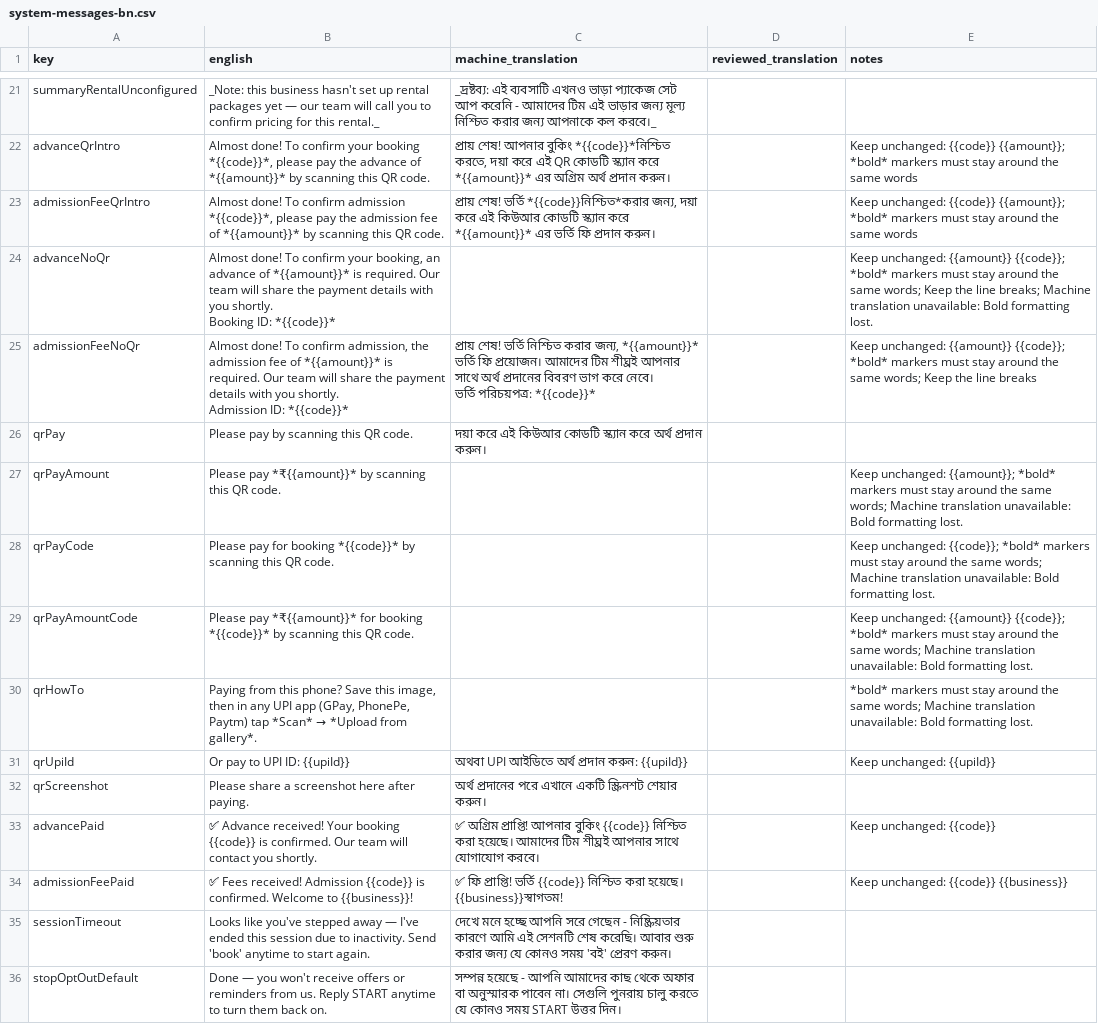
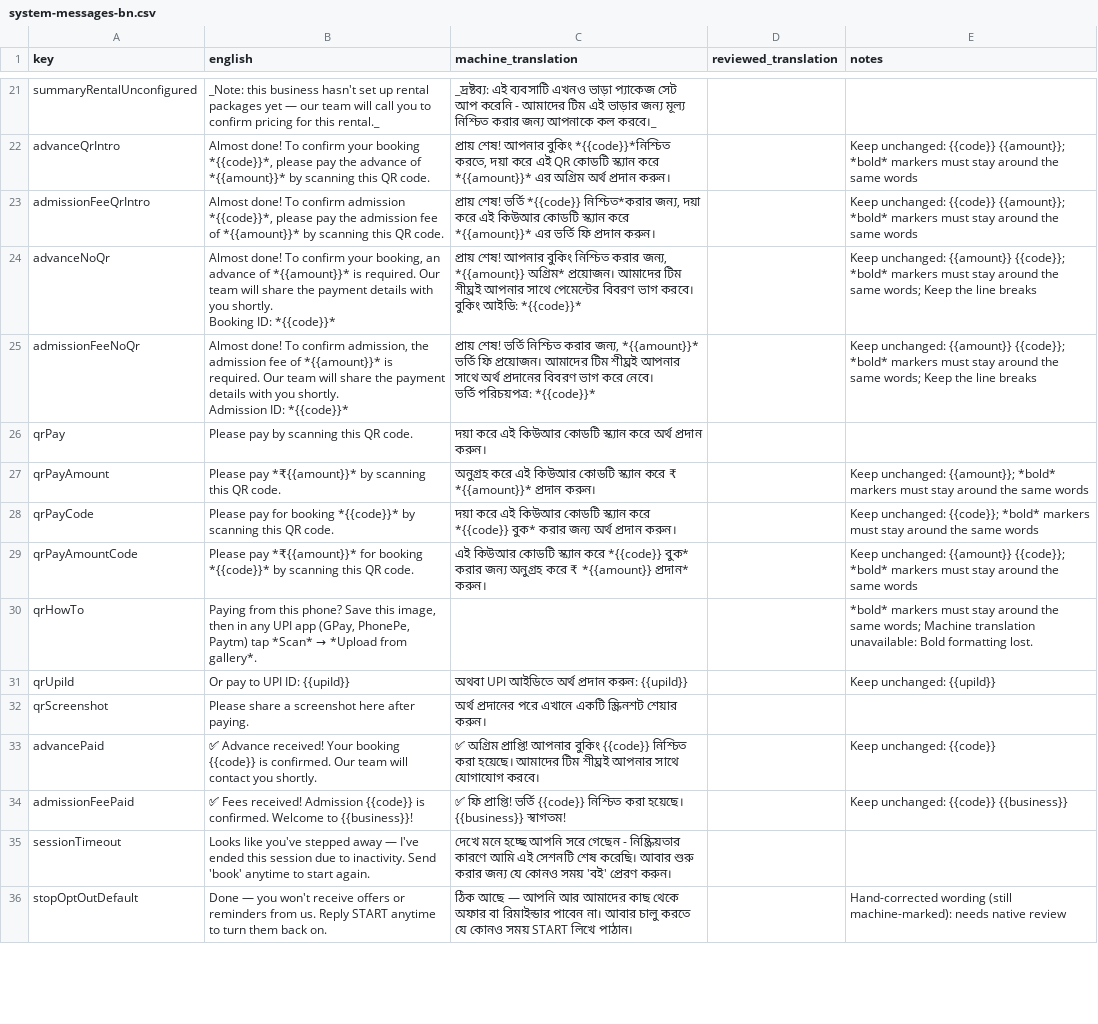
Before and after one commit to Adityanpx/ApnaBot-server, a CSV file: docs/translations-review/system-messages-bn.csv, drawn as a sheet; only a part is shown, gaps mark what is left out; the diff covers the shown part only.

```diff
--- a/docs/translations-review/system-messages-bn.csv
+++ b/docs/translations-review/system-messages-bn.csv
@@ -22,6 +22,8 @@ summaryRentalUnconfigured,_Note: this business hasn't set up rental packages yet
 advanceQrIntro,"Almost done! To confirm your booking *{{code}}*, please pay the advance of *{{amount}}* by scanning this QR code.","প্রায় শেষ! আপনার বুকিং *{{code}}*নিশ্চিত করতে, দয়া করে এই QR কোডটি স্ক্যান করে *{{amount}}* এর অগ্রিম অর্থ প্রদান করুন।",,Keep unchanged: {{code}} {{amount}}; *bold* markers must stay around the same words
-admissionFeeQrIntro,"Almost done! To confirm admission *{{code}}*, please pay the admission fee of *{{amount}}* by scanning this QR code.","প্রায় শেষ! ভর্তি *{{code}}নিশ্চিত*করার জন্য, দয়া করে এই কিউআর কোডটি স্ক্যান করে *{{amount}}* এর ভর্তি ফি প্রদান করুন।",,Keep unchanged: {{code}} {{amount}}; *bold* markers must stay around the same words
-advanceNoQr,"Almost done! To confirm your booking, an advance of *{{amount}}* is required. Our team will share the payment details with you shortly.
-
-Booking ID: *{{code}}*",,,Keep unchanged: {{amount}} {{code}}; *bold* markers must stay around the same words; Keep the line breaks; Machine translation unavailable: Bold formatting lost.
+admissionFeeQrIntro,"Almost done! To confirm admission *{{code}}*, please pay the admission fee of *{{amount}}* by scanning this QR code.","প্রায় শেষ! ভর্তি *{{code}} নিশ্চিত*করার জন্য, দয়া করে এই কিউআর কোডটি স্ক্যান করে *{{amount}}* এর ভর্তি ফি প্রদান করুন।",,Keep unchanged: {{code}} {{amount}}; *bold* markers must stay around the same words
+advanceNoQr,"Almost done! To confirm your booking, an advance of *{{amount}}* is required. Our team will share the payment details with you shortly.
+
+Booking ID: *{{code}}*","প্রায় শেষ! আপনার বুকিং নিশ্চিত করার জন্য, *{{amount}} অগ্রিম* প্রয়োজন। আমাদের টিম শীঘ্রই আপনার সাথে পেমেন্টের বিবরণ ভাগ করবে।
+
+বুকিং আইডি: *{{code}}*",,Keep unchanged: {{amount}} {{code}}; *bold* markers must stay around the same words; Keep the line breaks
 admissionFeeNoQr,"Almost done! To confirm admission, the admission fee of *{{amount}}* is required. Our team will share the payment details with you shortly.
@@ -32,5 +34,5 @@ Admission ID: *{{code}}*","প্রায় শেষ! ভর্তি নি
 qrPay,Please pay by scanning this QR code.,দয়া করে এই কিউআর কোডটি স্ক্যান করে অর্থ প্রদান করুন।,,
-qrPayAmount,Please pay *₹{{amount}}* by scanning this QR code.,,,Keep unchanged: {{amount}}; *bold* markers must stay around the same words; Machine translation unavailable: Bold formatting lost.
-qrPayCode,Please pay for booking *{{code}}* by scanning this QR code.,,,Keep unchanged: {{code}}; *bold* markers must stay around the same words; Machine translation unavailable: Bold formatting lost.
-qrPayAmountCode,Please pay *₹{{amount}}* for booking *{{code}}* by scanning this QR code.,,,Keep unchanged: {{amount}} {{code}}; *bold* markers must stay around the same words; Machine translation unavailable: Bold formatting lost.
+qrPayAmount,Please pay *₹{{amount}}* by scanning this QR code.,অনুগ্রহ করে এই কিউআর কোডটি স্ক্যান করে ₹ *{{amount}}* প্রদান করুন।,,Keep unchanged: {{amount}}; *bold* markers must stay around the same words
+qrPayCode,Please pay for booking *{{code}}* by scanning this QR code.,দয়া করে এই কিউআর কোডটি স্ক্যান করে *{{code}} বুক* করার জন্য অর্থ প্রদান করুন।,,Keep unchanged: {{code}}; *bold* markers must stay around the same words
+qrPayAmountCode,Please pay *₹{{amount}}* for booking *{{code}}* by scanning this QR code.,এই কিউআর কোডটি স্ক্যান করে *{{code}} বুক* করার জন্য অনুগ্রহ করে ₹ *{{amount}} প্রদান* করুন।,,Keep unchanged: {{amount}} {{code}}; *bold* markers must stay around the same words
 qrHowTo,"Paying from this phone? Save this image, then in any UPI app (GPay, PhonePe, Paytm) tap *Scan* → *Upload from gallery*.",,,*bold* markers must stay around the same words; Machine translation unavailable: Bold formatting lost.
@@ -39,4 +41,4 @@ qrScreenshot,Please share a screenshot here after paying.,অর্থ প্র
 advancePaid,✅ Advance received! Your booking {{code}} is confirmed. Our team will contact you shortly.,✅ অগ্রিম প্রাপ্তি! আপনার বুকিং {{code}} নিশ্চিত করা হয়েছে। আমাদের টিম শীঘ্রই আপনার সাথে যোগাযোগ করবে।,,Keep unchanged: {{code}}
-admissionFeePaid,✅ Fees received! Admission {{code}} is confirmed. Welcome to {{business}}!,✅ ফি প্রাপ্তি! ভর্তি {{code}} নিশ্চিত করা হয়েছে। {{business}}স্বাগতম!,,Keep unchanged: {{code}} {{business}}
+admissionFeePaid,✅ Fees received! Admission {{code}} is confirmed. Welcome to {{business}}!,✅ ফি প্রাপ্তি! ভর্তি {{code}} নিশ্চিত করা হয়েছে। {{business}} স্বাগতম!,,Keep unchanged: {{code}} {{business}}
 sessionTimeout,Looks like you've stepped away — I've ended this session due to inactivity. Send 'book' anytime to start again.,দেখে মনে হচ্ছে আপনি সরে গেছেন - নিষ্ক্রিয়তার কারণে আমি এই সেশনটি শেষ করেছি। আবার শুরু করার জন্য যে কোনও সময় 'বই' প্রেরণ করুন।,,
-stopOptOutDefault,Done — you won't receive offers or reminders from us. Reply START anytime to turn them back on.,সম্পন্ন হয়েছে - আপনি আমাদের কাছ থেকে অফার বা অনুস্মারক পাবেন না। সেগুলি পুনরায় চালু করতে যে কোনও সময় START উত্তর দিন।,,
+stopOptOutDefault,Done — you won't receive offers or reminders from us. Reply START anytime to turn them back on.,ঠিক আছে — আপনি আর আমাদের কাছ থেকে অফার বা রিমাইন্ডার পাবেন না। আবার চালু করতে যে কোনও সময় START লিখে পাঠান।,,Hand-corrected wording (still machine-marked): needs native review
```
Also changed, not shown: 1 added row and 18 edited cells elsewhere in this file, docs/translations-review/system-messages-gu.csv, docs/translations-review/system-messages-kn.csv, 21 other files.
